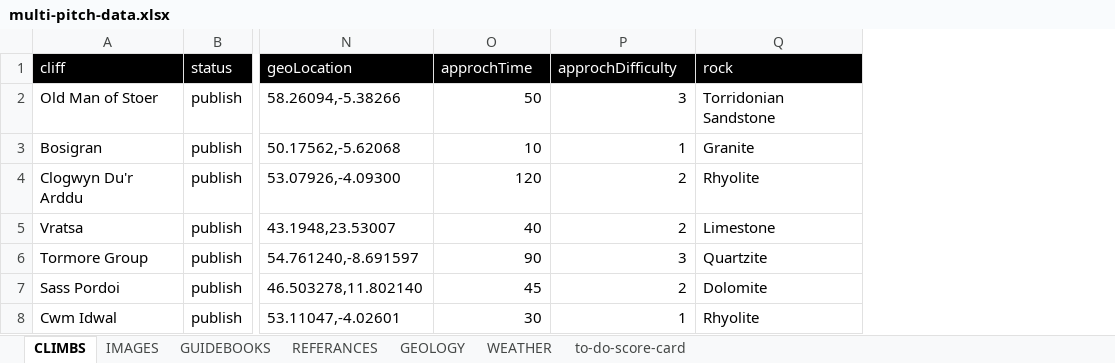
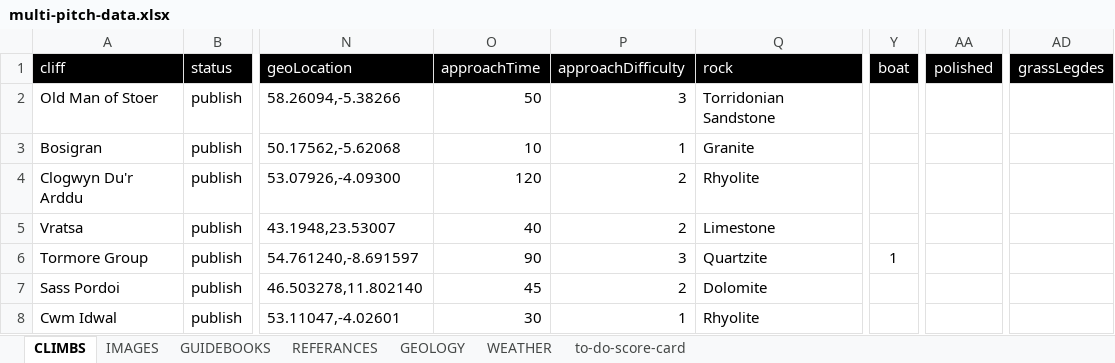
Before and after one commit to dankni/multi-pitch, an Excel workbook: working-files/multi-pitch-data.xlsx, sheet CLIMBS, drawn as a sheet; only a part is shown, gaps mark what is left out; values as stored, in another font and other column widths than the file's, no borders; the diff covers the shown part only; the diff names each change by its address in the sheet, - before the commit and + after, or states it on an @@ line.

Commit message:
MASSIVE COMMIT (sorry I was on a plane): - Added new photos and info for sleive Beg Climb - Added advanced filters - Added a reset filters button when there are no climbs - fixed spelling of Approach in code and in HTML - fixed bug where sorting by closest climbs would ignore filters - Added new attributes to climbs

```diff
--- a/working-files/multi-pitch-data.xlsx (sheet CLIMBS)
+++ b/working-files/multi-pitch-data.xlsx (sheet CLIMBS)
+column Y (boat), row 6: 1
+column AA (polished), empty
+column AD (grassLegdes), empty
-O1: approchTime
+O1: approachTime
-P1: approchDifficulty
+P1: approachDifficulty
```
Also changed, not shown: 4 edited cells elsewhere in this sheet, sheet IMAGES, sheet to-do-score-card, sheet GUIDEBOOKS, 25 other files.
